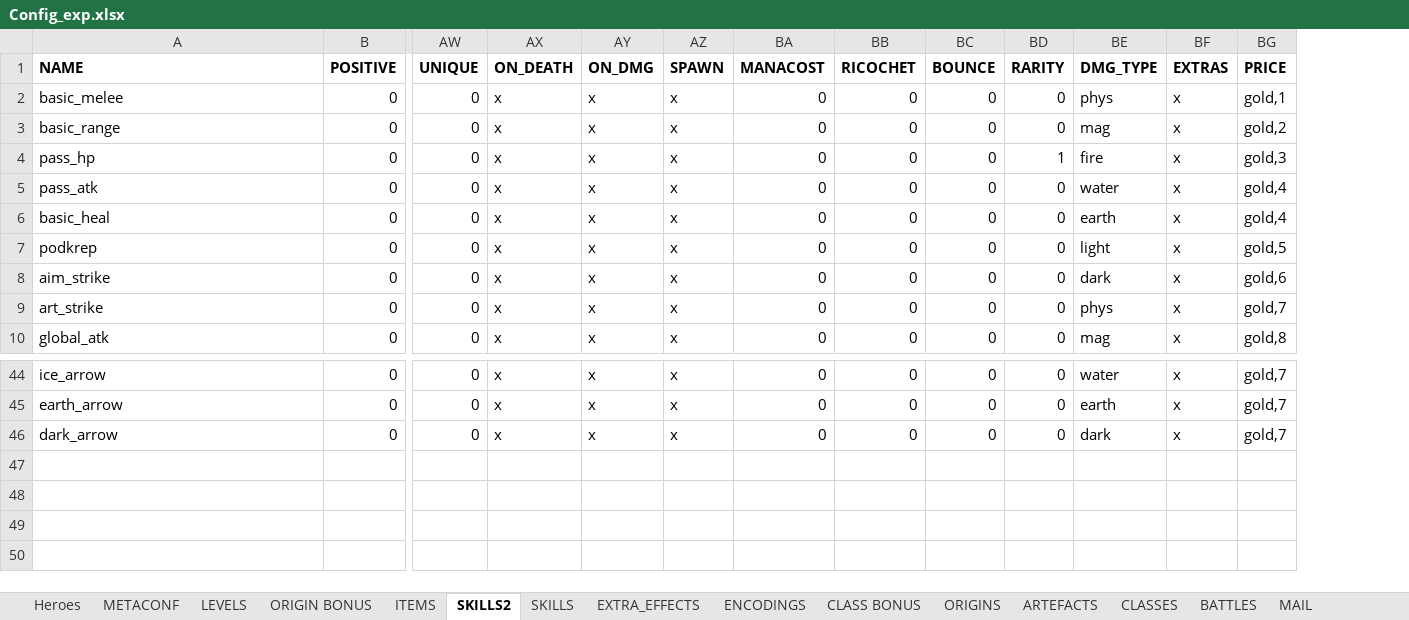
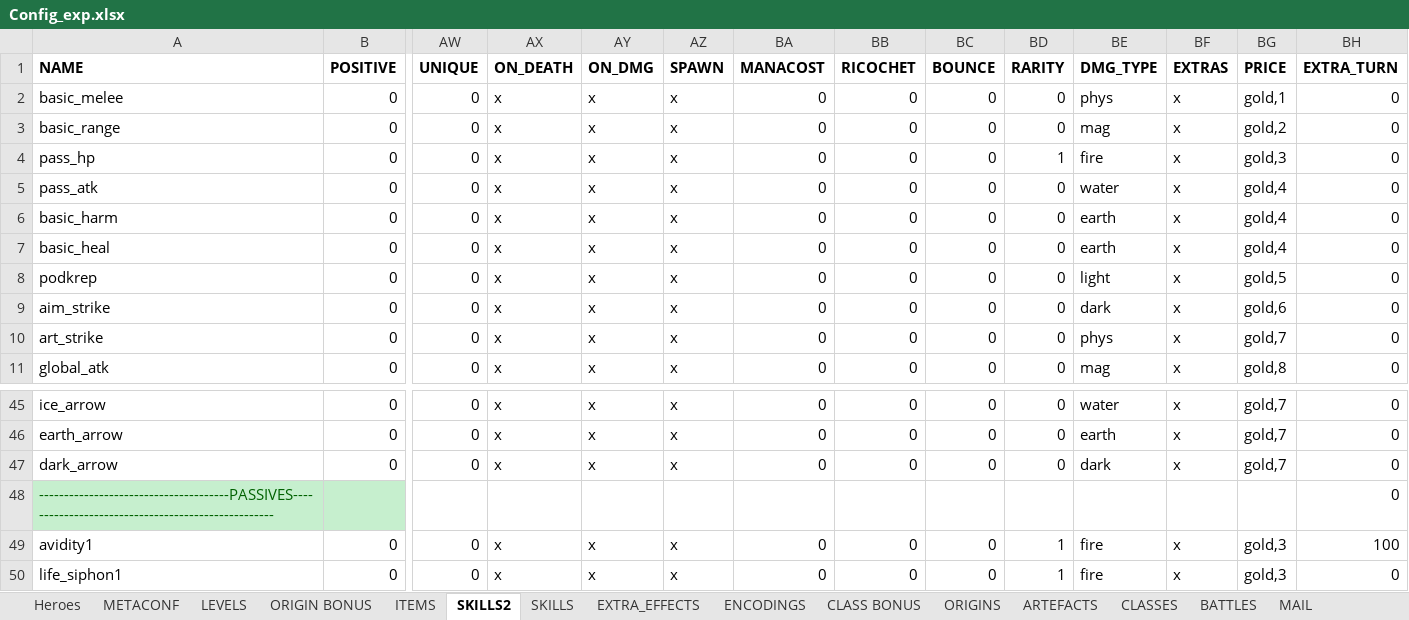
Before and after one commit to uberbax/AllForOne, an Excel workbook: Assets/StreamingAssets/Config_exp.xlsx, sheet SKILLS2, drawn as a sheet; only a part is shown, gaps mark what is left out; values as stored, in another font and other column widths than the file's, no borders; addresses are those after the commit; rows hold the shown columns only; the diff names each change by its address in the sheet, - before the commit and + after, or states it on an @@ line.

```diff
--- a/Assets/StreamingAssets/Config_exp.xlsx (sheet SKILLS2)
+++ b/Assets/StreamingAssets/Config_exp.xlsx (sheet SKILLS2)
+column BH (EXTRA_TURN), rows 2-5: all 0; rows 7-11: all 0; rows 45-47: all 0
+row 6: basic_harm | 0 | 0 | x | x | x | 0 | 0 | 0 | 0 | earth | x | gold,4 | 0
+row 48: --------------------------------------PASSIVES--------------------------------------------------- |  |  |  |  |  |  |  |  |  |  |  |  | 0
+row 49: avidity1 | 0 | 0 | x | x | x | 0 | 0 | 0 | 1 | fire | x | gold,3 | 100
+row 50: life_siphon1 | 0 | 0 | x | x | x | 0 | 0 | 0 | 1 | fire | x | gold,3 | 0
```
Also changed, not shown: sheet Heroes, 6 other files.
